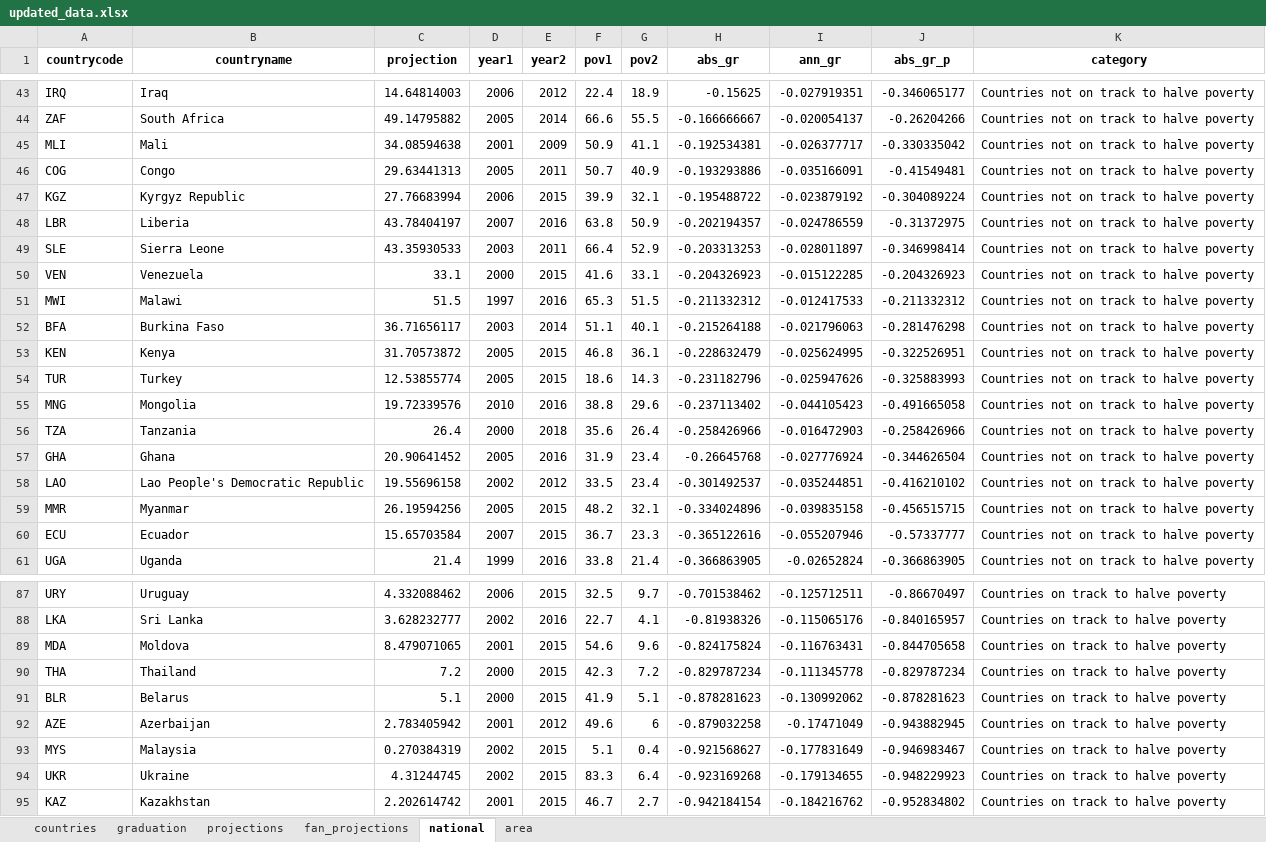
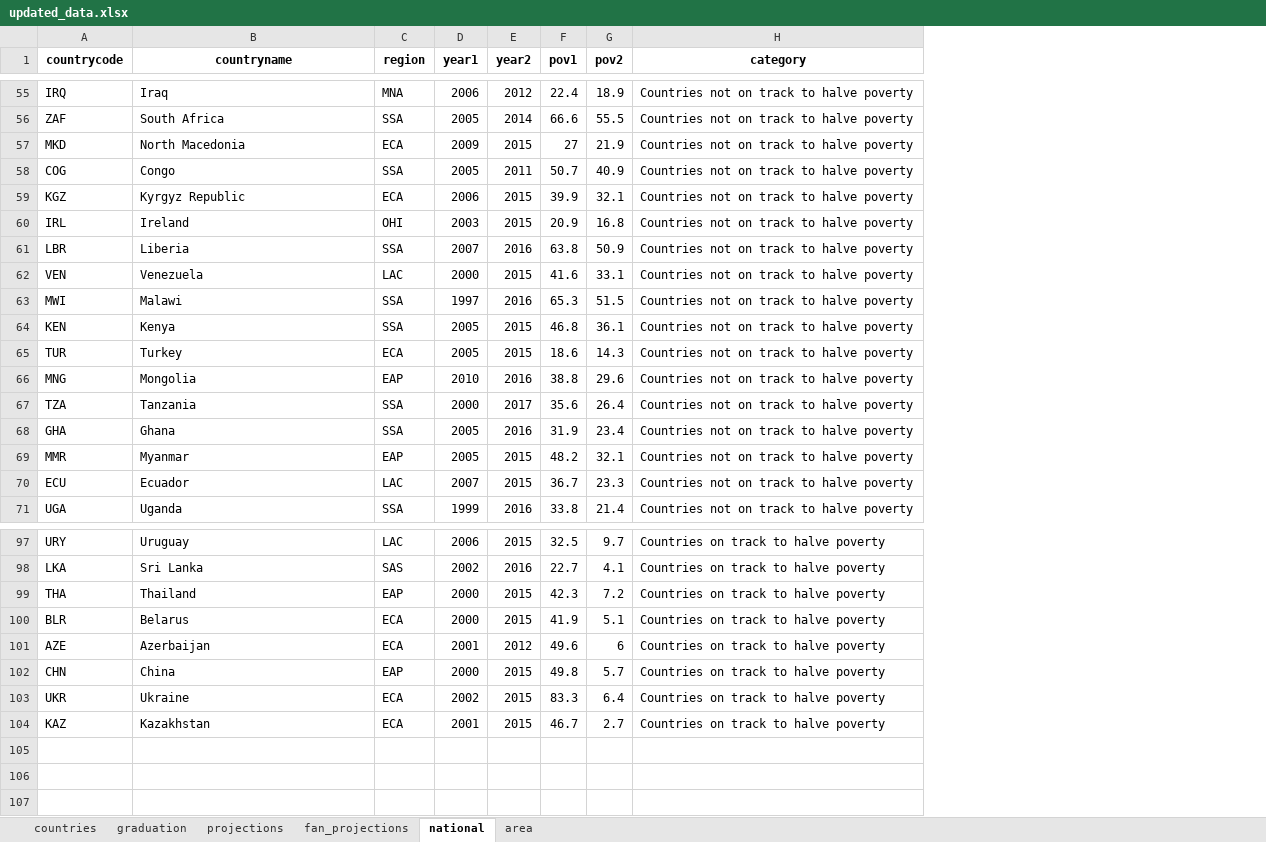
Before and after one commit to randrescastaneda/SDG_2020, an Excel workbook: data/updated_data.xlsx, sheet national, drawn as a sheet; only a part is shown, gaps mark what is left out; values as stored, in another font and other column widths than the file's, no borders; removed rows and columns are numbered as before the commit, all else as after; the diff covers the shown part only; the diff names each change by its address in the sheet, - before the commit and + after, or states it on an @@ line.

Commit message:
update data with new national poverty rates

```diff
--- a/data/updated_data.xlsx (sheet national)
+++ b/data/updated_data.xlsx (sheet national)
-column C (projection), rows 43-44: 14.64814003 | 49.14795882; rows 46-48: 29.63441313 | 27.76683994 | 43.78404197; rows 50-51: 33.1 | 51.5; rows 53-57: 31.70573872 | 12.53855774 | 19.72339576 | 26.4 | 20.90641452; rows 59-61: 26.19594256 | 15.65703584 | 21.4; rows 87-88: 4.332088462 | 3.628232777; rows 90-92: 7.2 | 5.1 | 2.783405942; rows 94-95: 4.31244745 | 2.202614742
+column C (region), rows 55-56: MNA | SSA; rows 58-59: SSA | ECA; rows 61-71: SSA | LAC | SSA | SSA | ECA | EAP | SSA | SSA | EAP | LAC | SSA; rows 97-101: LAC | SAS | EAP | ECA | ECA; rows 103-104: ECA | ECA
-column H (abs_gr), rows 43-44: -0.15625 | -0.166666667; rows 46-48: -0.193293886 | -0.195488722 | -0.202194357; rows 50-51: -0.204326923 | -0.211332312; rows 53-57: -0.228632479 | -0.231182796 | -0.237113402 | -0.258426966 | -0.26645768; rows 59-61: -0.334024896 | -0.365122616 | -0.366863905; rows 87-88: -0.701538462 | -0.81938326; rows 90-92: -0.829787234 | -0.878281623 | -0.879032258; rows 94-95: -0.923169268 | -0.942184154
-column I (ann_gr), rows 43-44: -0.027919351 | -0.020054137; rows 46-48: -0.035166091 | -0.023879192 | -0.024786559; rows 50-51: -0.015122285 | -0.012417533; rows 53-57: -0.025624995 | -0.025947626 | -0.044105423 | -0.016472903 | -0.027776924; rows 59-61: -0.039835158 | -0.055207946 | -0.02652824; rows 87-88: -0.125712511 | -0.115065176; rows 90-92: -0.111345778 | -0.130992062 | -0.17471049; rows 94-95: -0.179134655 | -0.184216762
-column J (abs_gr_p), rows 43-44: -0.346065177 | -0.26204266; rows 46-48: -0.41549481 | -0.304089224 | -0.31372975; rows 50-51: -0.204326923 | -0.211332312; rows 53-57: -0.322526951 | -0.325883993 | -0.491665058 | -0.258426966 | -0.344626504; rows 59-61: -0.456515715 | -0.57337777 | -0.366863905; rows 87-88: -0.86670497 | -0.840165957; rows 90-92: -0.829787234 | -0.878281623 | -0.943882945; rows 94-95: -0.948229923 | -0.952834802
-row 45: MLI | Mali | 34.08594638 | 2001 | 2009 | 50.9 | 41.1 | -0.192534381 | -0.026377717 | -0.330335042 | Countries not on track to halve poverty
+row 57: MKD | North Macedonia | ECA | 2009 | 2015 | 27 | 21.9 | Countries not on track to halve poverty
+row 60: IRL | Ireland | OHI | 2003 | 2015 | 20.9 | 16.8 | Countries not on track to halve poverty
-row 49: SLE | Sierra Leone | 43.35930533 | 2003 | 2011 | 66.4 | 52.9 | -0.203313253 | -0.028011897 | -0.346998414 | Countries not on track to halve poverty
-row 52: BFA | Burkina Faso | 36.71656117 | 2003 | 2014 | 51.1 | 40.1 | -0.215264188 | -0.021796063 | -0.281476298 | Countries not on track to halve poverty
-E67 (year2): 2018
+E67 (year2): 2017
-row 58: LAO | Lao People's Democratic Republic | 19.55696158 | 2002 | 2012 | 33.5 | 23.4 | -0.301492537 | -0.035244851 | -0.416210102 | Countries not on track to halve poverty
-row 89: MDA | Moldova | 8.479071065 | 2001 | 2015 | 54.6 | 9.6 | -0.824175824 | -0.116763431 | -0.844705658 | Countries on track to halve poverty
-row 93: MYS | Malaysia | 0.270384319 | 2002 | 2015 | 5.1 | 0.4 | -0.921568627 | -0.177831649 | -0.946983467 | Countries on track to halve poverty
+row 102: CHN | China | EAP | 2000 | 2015 | 49.8 | 5.7 | Countries on track to halve poverty
```
Also changed, not shown: 22 added rows, 10 removed rows and 7 edited cells elsewhere in this sheet, sheet countries, sheet graduation, sheet area, 8 other files.
